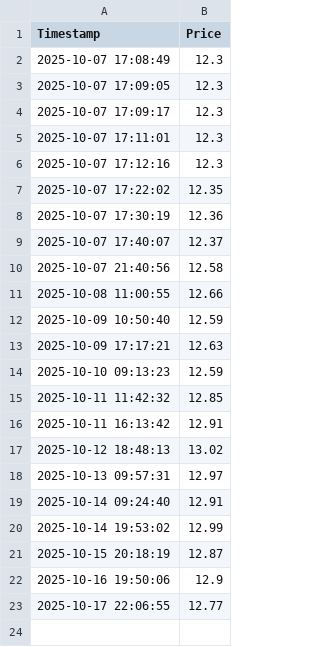
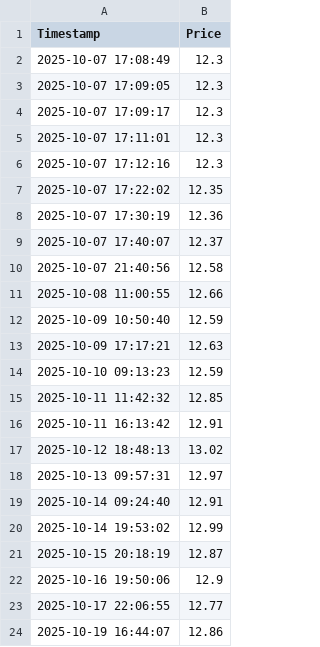
Before and after one commit to sergiobk201/get_bob_quote, a CSV file: bob_usdt_history.csv, drawn as a sheet.

```diff
--- a/bob_usdt_history.csv
+++ b/bob_usdt_history.csv
@@ -23 +23,2 @@ Timestamp,Price
 2025-10-17 22:06:55,12.77
+2025-10-19 16:44:07,12.86
```
Also changed, not shown: 1 other file.
